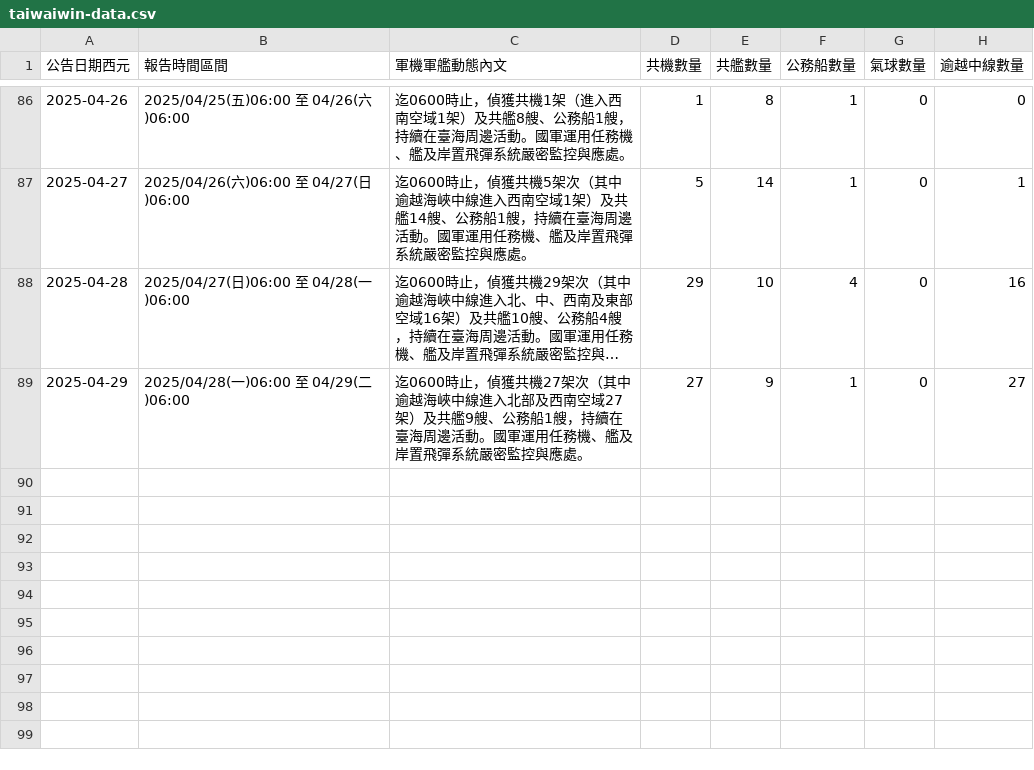
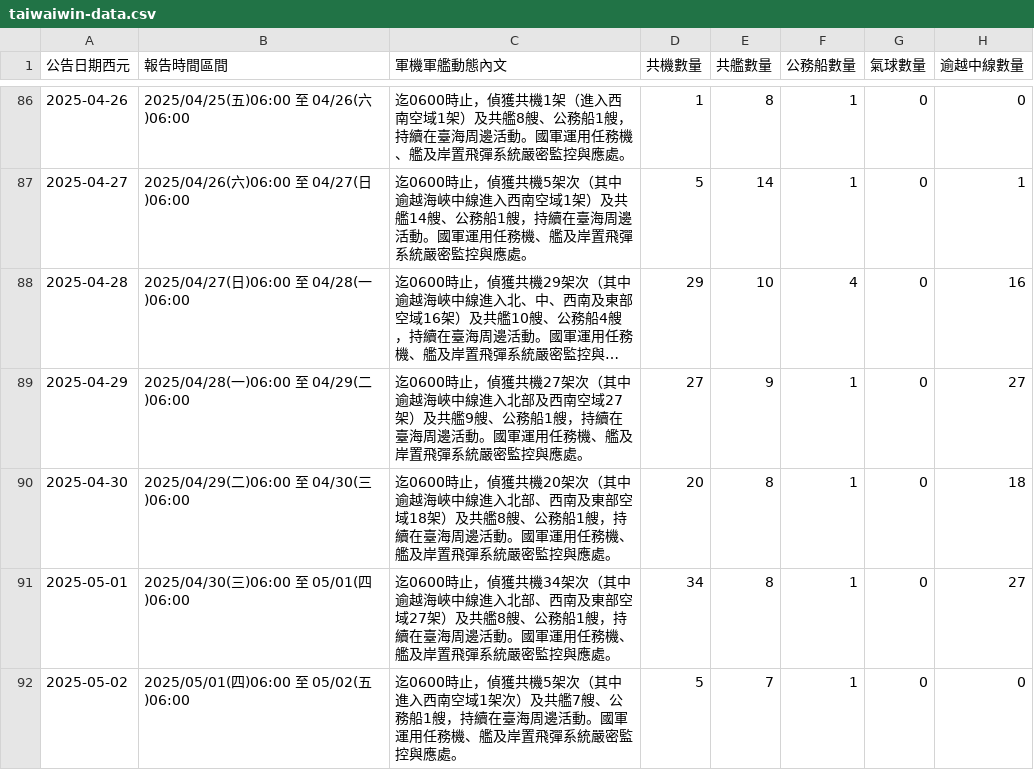
Before and after one commit to marcsie/taiwainwin, a CSV file: raw/taiwaiwin-data.csv, drawn as a sheet; only a part is shown, gaps mark what is left out; long unchanged cells end in …; the diff names each change by its address in the sheet, - before the commit and + after, or states it on an @@ line.

Commit message:
Update taiwaiwin-data.csv

```diff
--- a/raw/taiwaiwin-data.csv
+++ b/raw/taiwaiwin-data.csv
+row 90: 2025-04-30 | 2025/04/29(二)06:00 至 04/30(三)06:00 | 迄0600時止，偵獲共機20架次（其中逾越海峽中線進入北部、西南及東部空域18架）及共艦8艘、公務船1艘，持續在臺海周邊活動。國軍運用任務機、艦及岸置飛彈系統嚴密監控與應處。 | 20 | 8 | 1 | 0 | 18
+row 91: 2025-05-01 | 2025/04/30(三)06:00 至 05/01(四)06:00 | 迄0600時止，偵獲共機34架次（其中逾越海峽中線進入北部、西南及東部空域27架）及共艦8艘、公務船1艘，持續在臺海周邊活動。國軍運用任務機、艦及岸置飛彈系統嚴密監控與應處。 | 34 | 8 | 1 | 0 | 27
+row 92: 2025-05-02 | 2025/05/01(四)06:00 至 05/02(五)06:00 | 迄0600時止，偵獲共機5架次（其中進入西南空域1架次）及共艦7艘、公務船1艘，持續在臺海周邊活動。國軍運用任務機、艦及岸置飛彈系統嚴密監控與應處。 | 5 | 7 | 1 | 0 | 0
```
